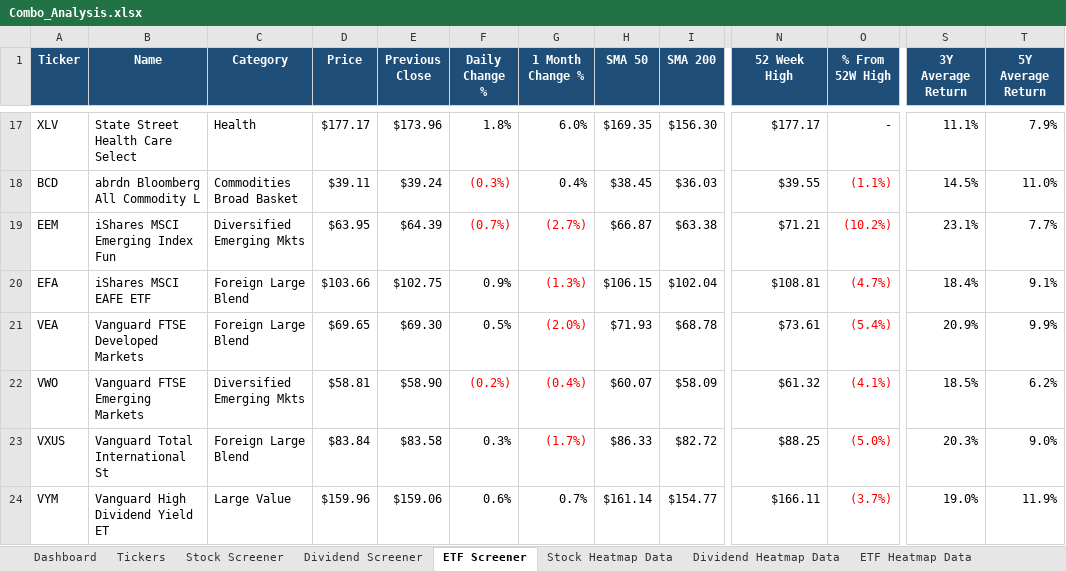
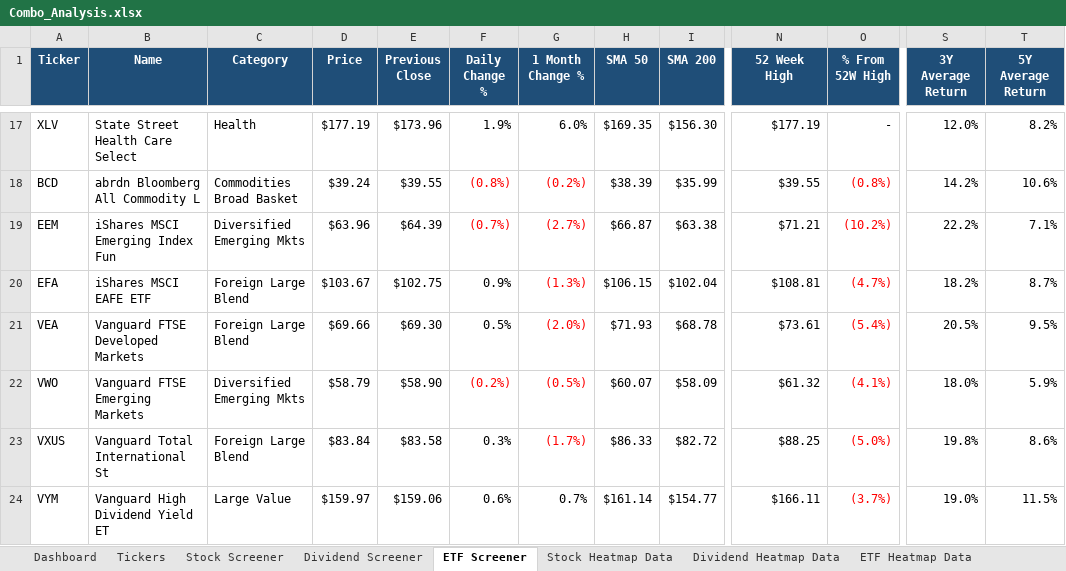
Before and after one commit to geomarks-developer/Home_Brew, an Excel workbook: Ultra_Screener/Combo_Analysis.xlsx, sheet ETF Screener, drawn as a sheet; only a part is shown, gaps mark what is left out; values as stored, in another font and other column widths than the file's, no borders; conditional formats not drawn; the diff covers the shown part only; the diff names each change by its address in the sheet, - before the commit and + after, or states it on an @@ line.

```diff
--- a/Ultra_Screener/Combo_Analysis.xlsx (sheet ETF Screener)
+++ b/Ultra_Screener/Combo_Analysis.xlsx (sheet ETF Screener)
-D17 (Price): $177.17
+D17 (Price): $177.19
-F17 (Daily Change %): 1.8%
+F17 (Daily Change %): 1.9%
-N17 (52 Week High): $177.17
+N17 (52 Week High): $177.19
-S17 (3Y Average Return): 11.1%
+S17 (3Y Average Return): 12.0%
-T17 (5Y Average Return): 7.9%
+T17 (5Y Average Return): 8.2%
-D18 (Price): $39.11
+D18 (Price): $39.24
-E18 (Previous Close): $39.24
+E18 (Previous Close): $39.55
-F18 (Daily Change %): (0.3%)
+F18 (Daily Change %): (0.8%)
-G18 (1 Month Change %): 0.4%
+G18 (1 Month Change %): (0.2%)
-G18 text colour: black
+G18 text colour: #FF0000
-H18 (SMA 50): $38.45
+H18 (SMA 50): $38.39
-I18 (SMA 200): $36.03
+I18 (SMA 200): $35.99
-O18 (% From 52W High): (1.1%)
+O18 (% From 52W High): (0.8%)
-S18 (3Y Average Return): 14.5%
+S18 (3Y Average Return): 14.2%
-T18 (5Y Average Return): 11.0%
+T18 (5Y Average Return): 10.6%
-D19 (Price): $63.95
+D19 (Price): $63.96
-S19 (3Y Average Return): 23.1%
+S19 (3Y Average Return): 22.2%
-T19 (5Y Average Return): 7.7%
+T19 (5Y Average Return): 7.1%
-D20 (Price): $103.66
+D20 (Price): $103.67
-S20 (3Y Average Return): 18.4%
+S20 (3Y Average Return): 18.2%
-T20 (5Y Average Return): 9.1%
+T20 (5Y Average Return): 8.7%
-D21 (Price): $69.65
+D21 (Price): $69.66
-S21 (3Y Average Return): 20.9%
+S21 (3Y Average Return): 20.5%
-T21 (5Y Average Return): 9.9%
+T21 (5Y Average Return): 9.5%
-D22 (Price): $58.81
+D22 (Price): $58.79
-G22 (1 Month Change %): (0.4%)
+G22 (1 Month Change %): (0.5%)
-S22 (3Y Average Return): 18.5%
+S22 (3Y Average Return): 18.0%
-T22 (5Y Average Return): 6.2%
+T22 (5Y Average Return): 5.9%
-S23 (3Y Average Return): 20.3%
+S23 (3Y Average Return): 19.8%
-T23 (5Y Average Return): 9.0%
+T23 (5Y Average Return): 8.6%
-D24 (Price): $159.96
+D24 (Price): $159.97
-T24 (5Y Average Return): 11.9%
+T24 (5Y Average Return): 11.5%
```
Also changed, not shown: 117 edited cells and cell formats elsewhere in this sheet, sheet Stock Heatmap Data, sheet Stock Screener, sheet Dividend Screener, sheet Dividend Heatmap Data, sheet ETF Heatmap Data, sheet Dashboard, charts or pictures, 5 other files.
